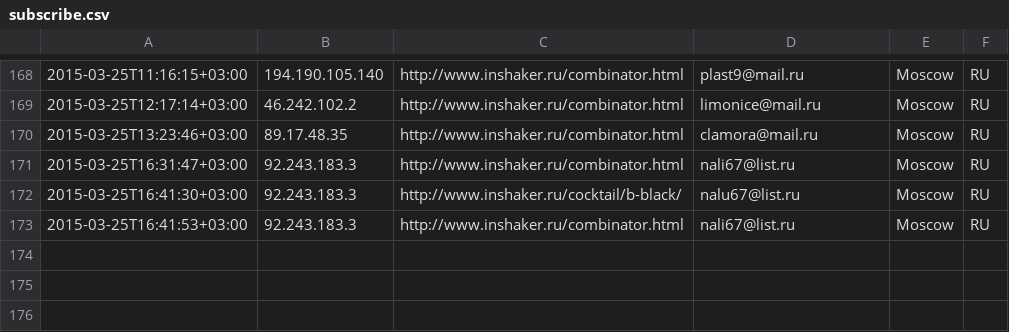
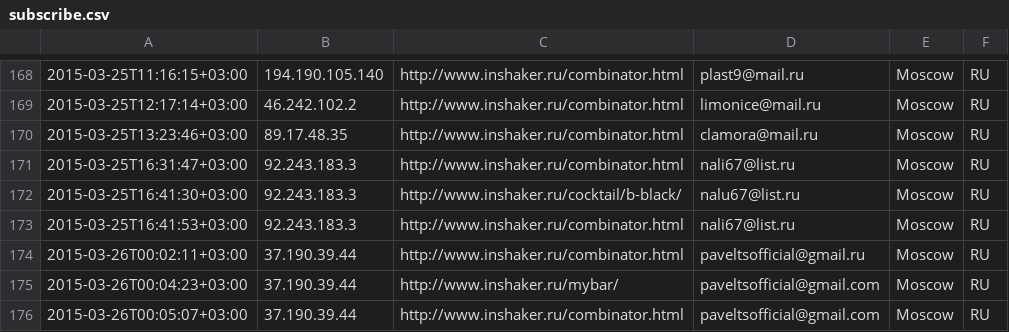
Before and after one commit to peter-leonov/inshaker, a CSV file: htdocs/_/events/subscribe.csv, drawn as a sheet; only a part is shown, gaps mark what is left out; the diff names each change by its address in the sheet, - before the commit and + after, or states it on an @@ line.

Commit message:
auto-backup

```diff
--- a/htdocs/_/events/subscribe.csv
+++ b/htdocs/_/events/subscribe.csv
+row 174: 2015-03-26T00:02:11+03:00 | 37.190.39.44 | http://www.inshaker.ru/combinator.html | paveltsofficial@gmail.ru | Moscow | RU
+row 175: 2015-03-26T00:04:23+03:00 | 37.190.39.44 | http://www.inshaker.ru/mybar/ | paveltsofficial@gmail.com | Moscow | RU
+row 176: 2015-03-26T00:05:07+03:00 | 37.190.39.44 | http://www.inshaker.ru/combinator.html | paveltsofficial@gmail.com | Moscow | RU
```
